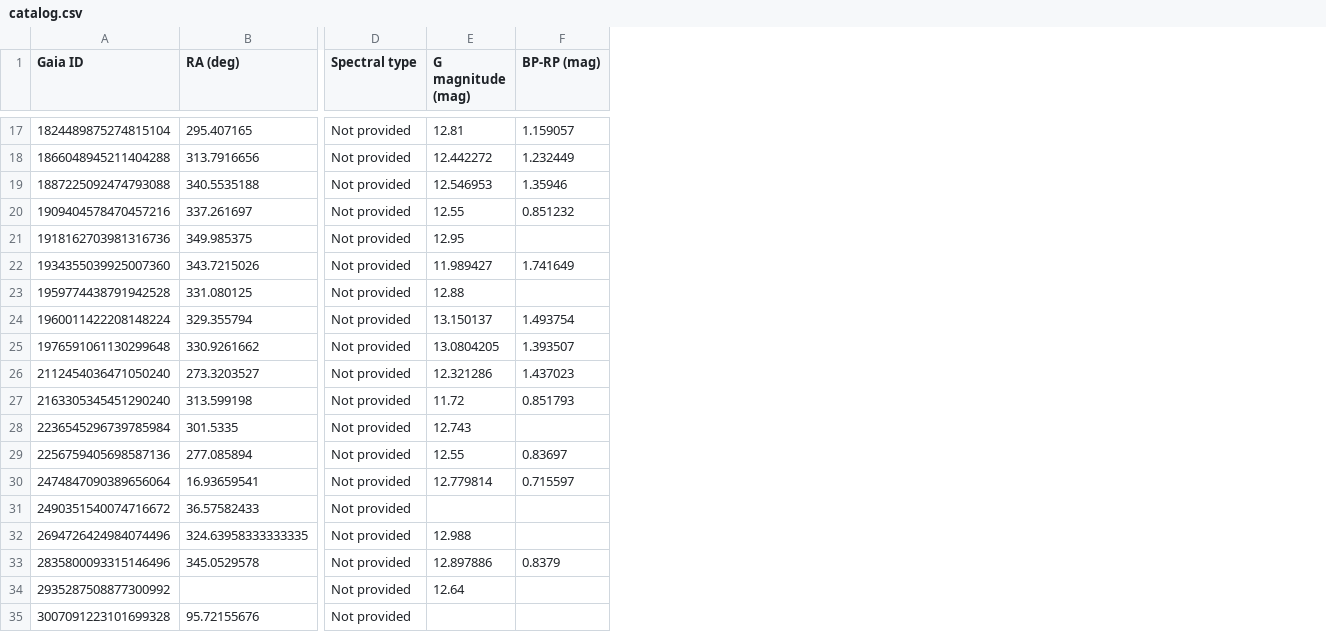
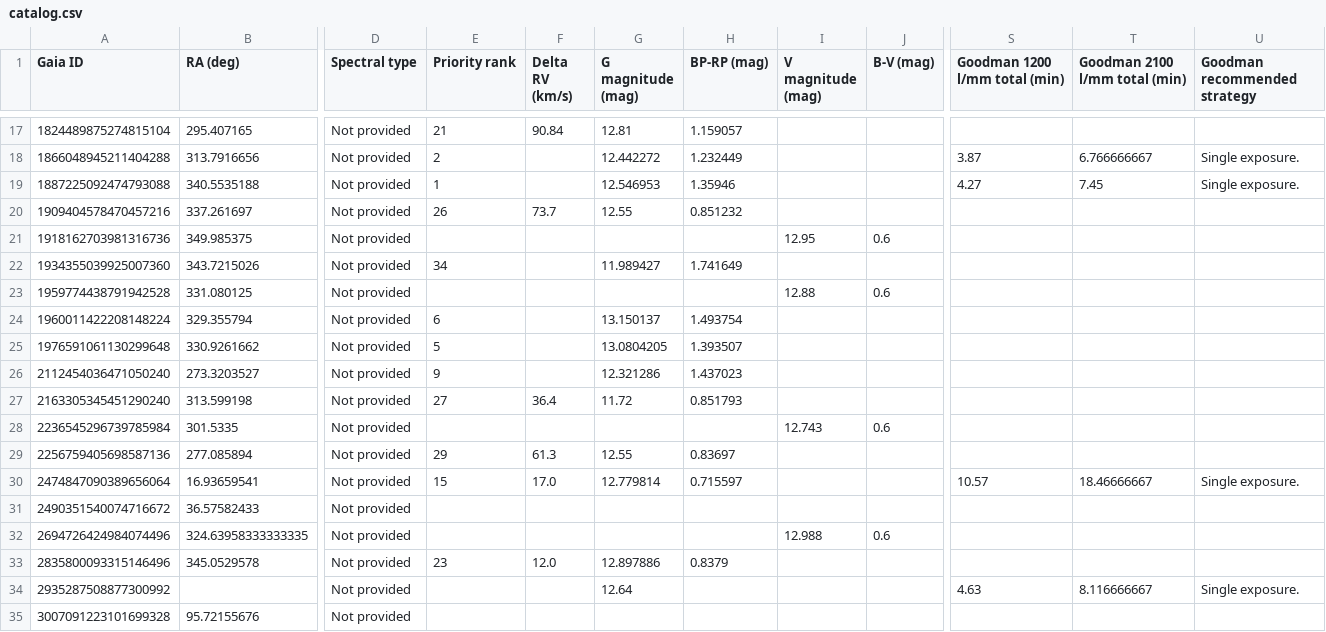
Before and after one commit to JSWagner2099/BH4Search, a CSV file: data/catalog.csv, drawn as a sheet; only a part is shown, gaps mark what is left out; addresses are those after the commit; the diff covers the shown part only; the diff names each change by its address in the sheet, - before the commit and + after, or states it on an @@ line.

Commit message:
Expand merged catalog fields and preserve source metadata

```diff
--- a/data/catalog.csv
+++ b/data/catalog.csv
+column E (Priority rank), rows 17-33: 21 | 2 | 1 | 26 |  | 34 |  | 6 | 5 | 9 | 27 |  | 29 | 15 |  |  | 23
+column F (Delta RV (km/s)), rows 17-33: 90.84 |  |  | 73.7 |  |  |  |  |  |  | 36.4 |  | 61.3 | 17.0 |  |  | 12.0
+column I (V magnitude (mag)), rows 21-32: 12.95 |  | 12.88 |  |  |  |  | 12.743 |  |  |  | 12.988
+column J (B-V (mag)), rows 21-32: 0.6 |  | 0.6 |  |  |  |  | 0.6 |  |  |  | 0.6
+column S (Goodman 1200 l/mm total (min)), rows 18-34: 3.87 | 4.27 |  |  |  |  |  |  |  |  |  |  | 10.57 |  |  |  | 4.63
+column T (Goodman 2100 l/mm total (min)), rows 18-34: 6.766666667 | 7.45 |  |  |  |  |  |  |  |  |  |  | 18.46666667 |  |  |  | 8.116666667
+column U (Goodman recommended strategy), rows 18-34: Single exposure. | Single exposure. |  |  |  |  |  |  |  |  |  |  | Single exposure. |  |  |  | Single exposure.
-G21 (G magnitude (mag)): 12.95
+G21 (G magnitude (mag)): (empty)
-G23 (G magnitude (mag)): 12.88
+G23 (G magnitude (mag)): (empty)
-G28 (G magnitude (mag)): 12.743
+G28 (G magnitude (mag)): (empty)
-G32 (G magnitude (mag)): 12.988
+G32 (G magnitude (mag)): (empty)
```
Also changed, not shown: 5 edited cells elsewhere in this file, 2 other files.
